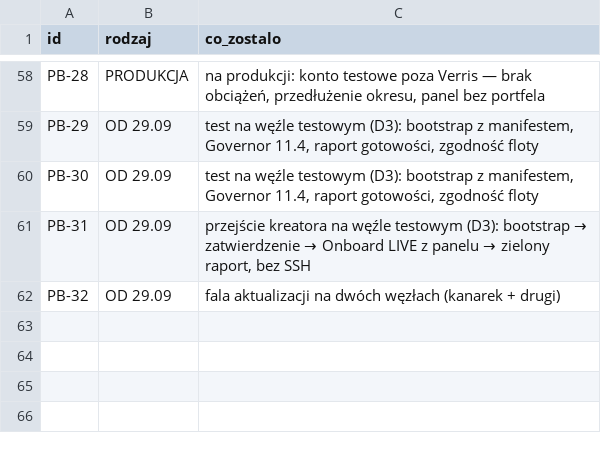
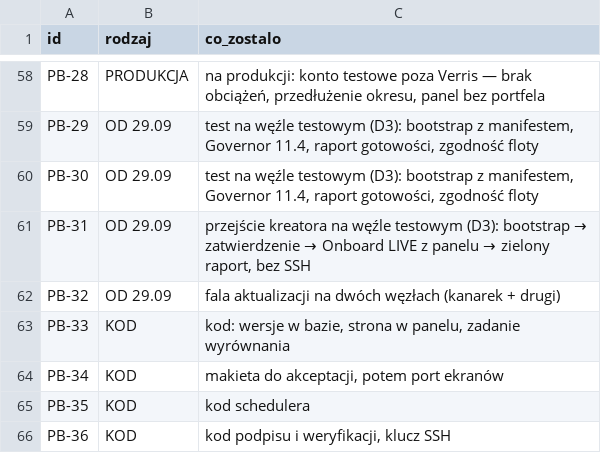
Before and after one commit to dominik-hvln/verris, a CSV file: audyt/dane/bez_wezla.csv, drawn as a sheet; only a part is shown, gaps mark what is left out; the diff names each change by its address in the sheet, - before the commit and + after, or states it on an @@ line.

```diff
--- a/audyt/dane/bez_wezla.csv
+++ b/audyt/dane/bez_wezla.csv
+row 63: PB-33 | KOD | kod: wersje w bazie, strona w panelu, zadanie wyrównania
+row 64: PB-34 | KOD | makieta do akceptacji, potem port ekranów
+row 65: PB-35 | KOD | kod schedulera
+row 66: PB-36 | KOD | kod podpisu i weryfikacji, klucz SSH
```
Also changed, not shown: audyt/dane/sprinty.csv, audyt/dane/zadania_pb.csv.
